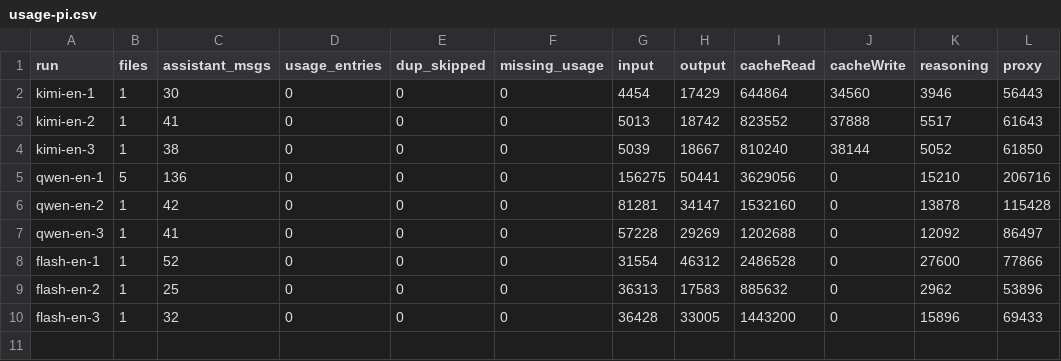
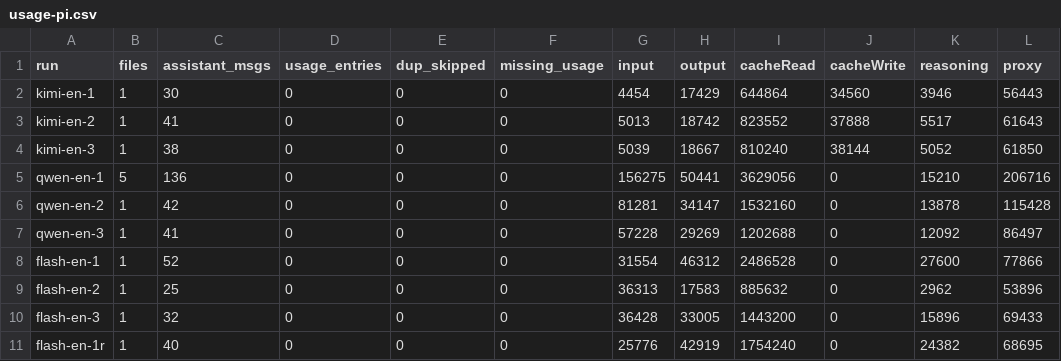
Before and after one commit to roboco-io/coding-agent-benchmark, a CSV file: experiments/029-pi-openweight/runs/usage-pi.csv, drawn as a sheet.

```diff
--- a/experiments/029-pi-openweight/runs/usage-pi.csv
+++ b/experiments/029-pi-openweight/runs/usage-pi.csv
@@ -10 +10,2 @@ flash-en-2,1,25,0,0,0,36313,17583,885632,0,2962,53896
 flash-en-3,1,32,0,0,0,36428,33005,1443200,0,15896,69433
+flash-en-1r,1,40,0,0,0,25776,42919,1754240,0,24382,68695
```
Also changed, not shown: analysis/cost/cost_all_runs.csv, analysis/cost/usage_all_runs.csv, 17 other files.
